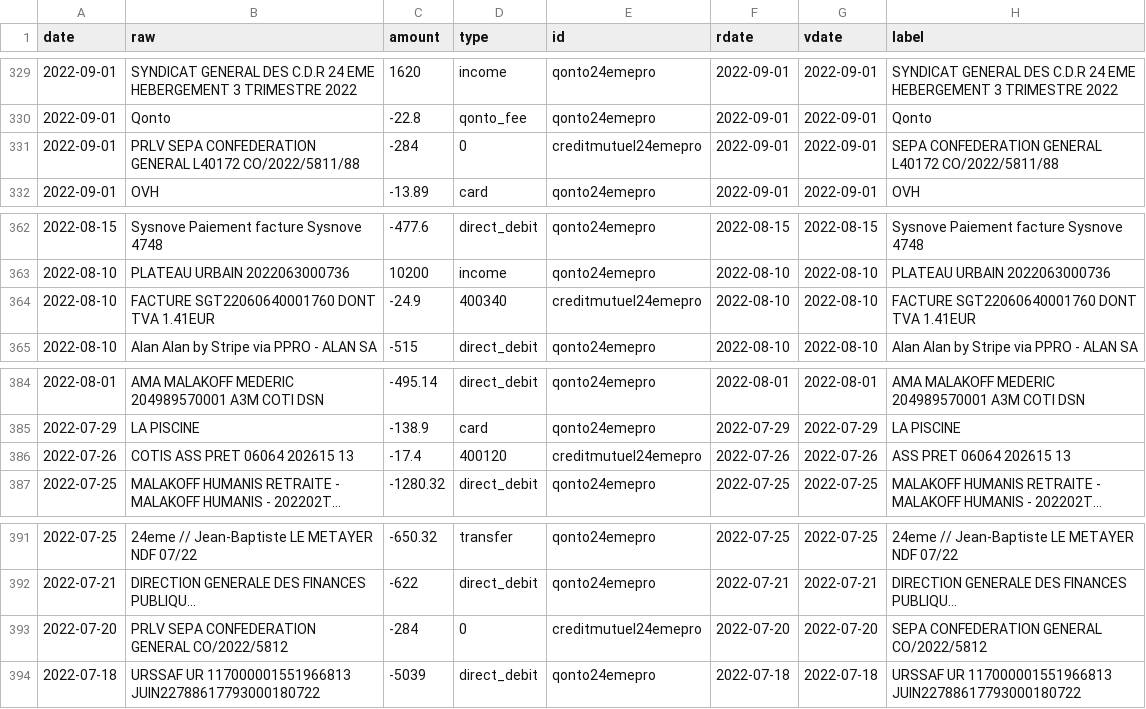
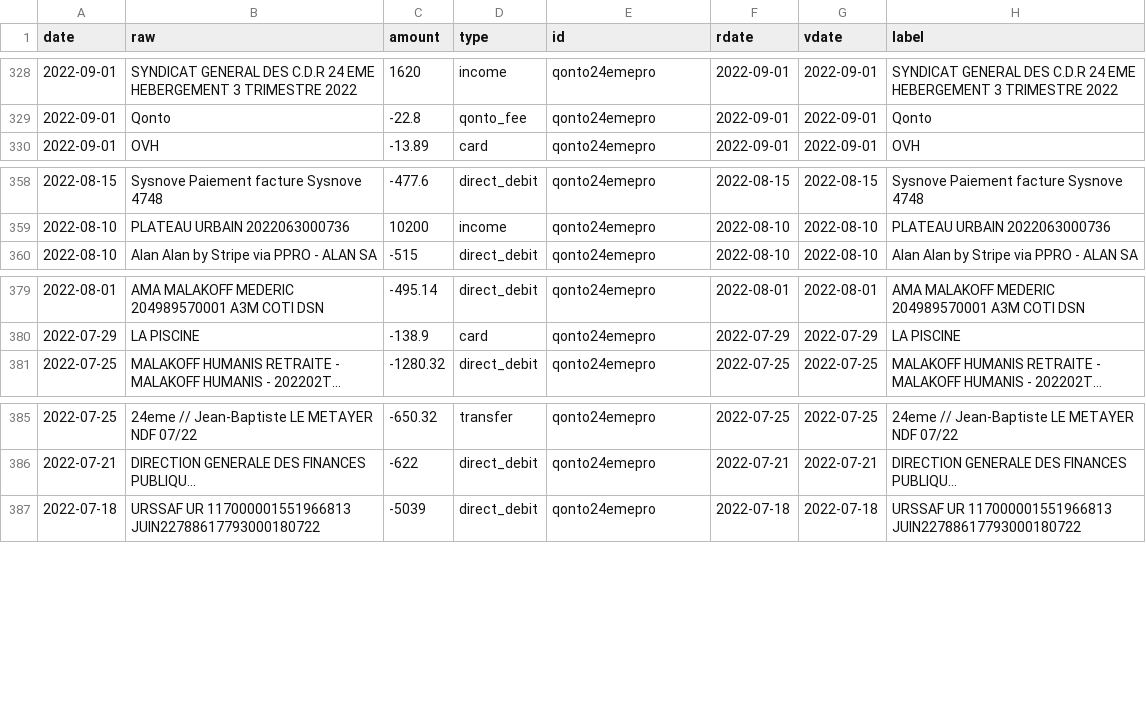
Before and after one commit to 24eme/banque, a CSV file: data/history.csv, drawn as a sheet; only a part is shown, gaps mark what is left out; long unchanged cells end in …; removed rows and columns are numbered as before the commit, all else as after; the diff covers the shown part only; the diff names each change by its address in the sheet, - before the commit and + after, or states it on an @@ line.

```diff
--- a/data/history.csv
+++ b/data/history.csv
-row 331: 2022-09-01 | PRLV SEPA CONFEDERATION GENERAL L40172 CO/2022/5811/88 | -284 | 0 | creditmutuel24emepro | 2022-09-01 | 2022-09-01 | SEPA CONFEDERATION GENERAL L40172 CO/2022/5811/88
-row 364: 2022-08-10 | FACTURE SGT22060640001760 DONT TVA 1.41EUR | -24.9 | 400340 | creditmutuel24emepro | 2022-08-10 | 2022-08-10 | FACTURE SGT22060640001760 DONT TVA 1.41EUR
-row 386: 2022-07-26 | COTIS ASS PRET 06064 202615 13 | -17.4 | 400120 | creditmutuel24emepro | 2022-07-26 | 2022-07-26 | ASS PRET 06064 202615 13
-row 393: 2022-07-20 | PRLV SEPA CONFEDERATION GENERAL CO/2022/5812 | -284 | 0 | creditmutuel24emepro | 2022-07-20 | 2022-07-20 | SEPA CONFEDERATION GENERAL CO/2022/5812
```
Also changed, not shown: 7 added rows and 10 removed rows elsewhere in this file.
